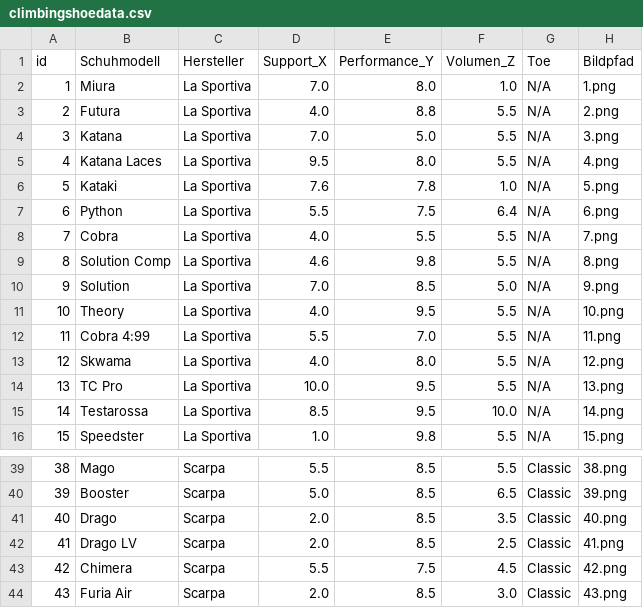
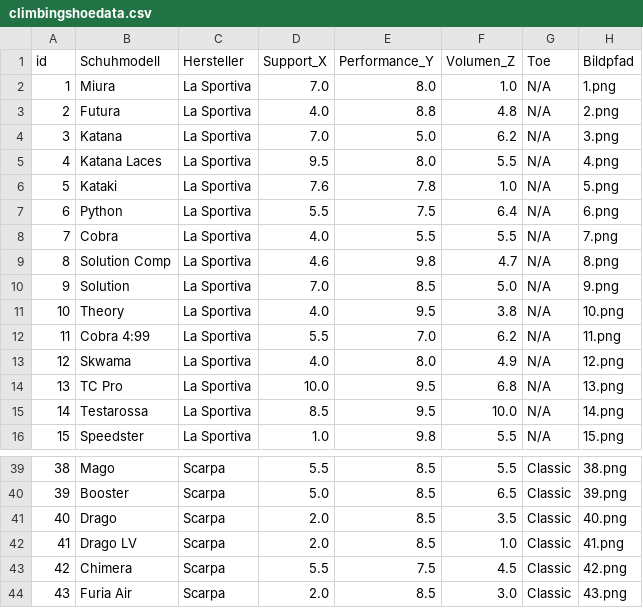
Before and after one commit to rubirockt/climbingshoeselector, a CSV file: data/climbingshoedata.csv, drawn as a sheet; only a part is shown, gaps mark what is left out.

Commit message:
Adjust performance values in climbing shoe data
Updated performance metrics for several climbing shoes.

```diff
--- a/data/climbingshoedata.csv
+++ b/data/climbingshoedata.csv
@@ -2,4 +2,4 @@ id,Schuhmodell,Hersteller,Support_X,Performance_Y,Volumen_Z,Toe,Bildpfad
 1,Miura,La Sportiva,7.0,8.0,1.0,N/A,1.png
-2,Futura,La Sportiva,4.0,8.8,5.5,N/A,2.png
-3,Katana,La Sportiva,7.0,5.0,5.5,N/A,3.png
+2,Futura,La Sportiva,4.0,8.8,4.8,N/A,2.png
+3,Katana,La Sportiva,7.0,5.0,6.2,N/A,3.png
 4,Katana Laces,La Sportiva,9.5,8.0,5.5,N/A,4.png
@@ -8,8 +8,8 @@ id,Schuhmodell,Hersteller,Support_X,Performance_Y,Volumen_Z,Toe,Bildpfad
 7,Cobra,La Sportiva,4.0,5.5,5.5,N/A,7.png
-8,Solution Comp,La Sportiva,4.6,9.8,5.5,N/A,8.png
+8,Solution Comp,La Sportiva,4.6,9.8,4.7,N/A,8.png
 9,Solution,La Sportiva,7.0,8.5,5.0,N/A,9.png
-10,Theory,La Sportiva,4.0,9.5,5.5,N/A,10.png
-11,Cobra 4:99,La Sportiva,5.5,7.0,5.5,N/A,11.png
-12,Skwama,La Sportiva,4.0,8.0,5.5,N/A,12.png
-13,TC Pro,La Sportiva,10.0,9.5,5.5,N/A,13.png
+10,Theory,La Sportiva,4.0,9.5,3.8,N/A,10.png
+11,Cobra 4:99,La Sportiva,5.5,7.0,6.2,N/A,11.png
+12,Skwama,La Sportiva,4.0,8.0,4.9,N/A,12.png
+13,TC Pro,La Sportiva,10.0,9.5,6.8,N/A,13.png
 14,Testarossa,La Sportiva,8.5,9.5,10.0,N/A,14.png
@@ -41,3 +41,3 @@ id,Schuhmodell,Hersteller,Support_X,Performance_Y,Volumen_Z,Toe,Bildpfad
 40,Drago,Scarpa,2.0,8.5,3.5,Classic,40.png
-41,Drago LV,Scarpa,2.0,8.5,2.5,Classic,41.png
+41,Drago LV,Scarpa,2.0,8.5,1.0,Classic,41.png
 42,Chimera,Scarpa,5.5,7.5,4.5,Classic,42.png
```
